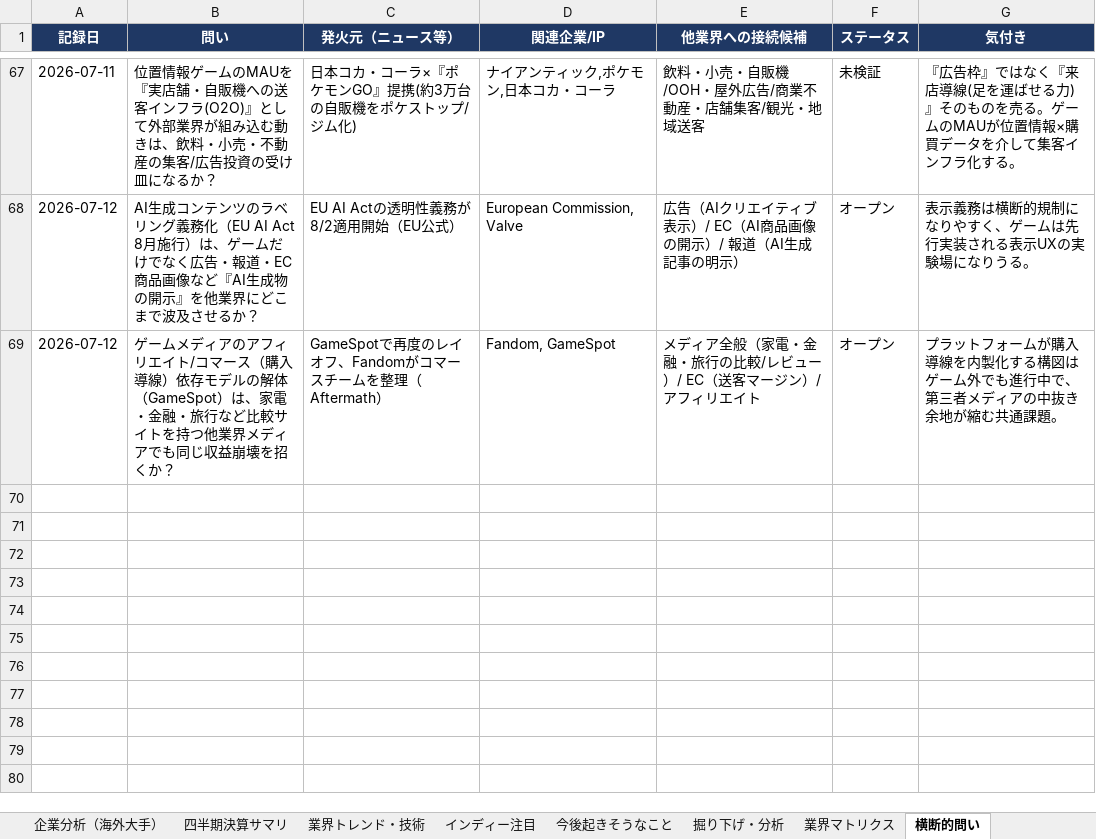
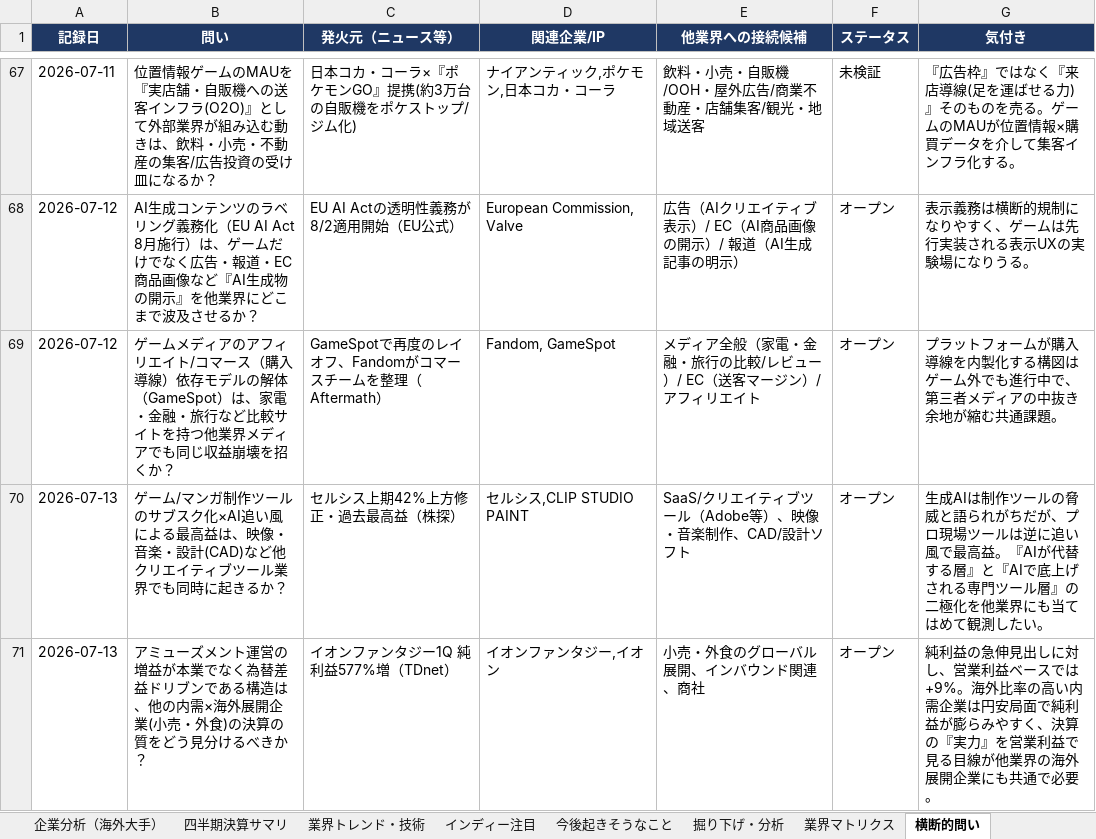
Before and after one commit to norimichitakesue2/game-industry-tracker, an Excel workbook: master/ゲーム業界・時事情報収集.xlsx, sheet 横断的問い, drawn as a sheet; only a part is shown, gaps mark what is left out; values as stored, in another font and other column widths than the file's, no borders; the diff names each change by its address in the sheet, - before the commit and + after, or states it on an @@ line.

```diff
--- a/master/ゲーム業界・時事情報収集.xlsx (sheet 横断的問い)
+++ b/master/ゲーム業界・時事情報収集.xlsx (sheet 横断的問い)
+row 70: 2026-07-13 | ゲーム/マンガ制作ツールのサブスク化×AI追い風による最高益は、映像・音楽・設計(CAD)など他クリエイティブツール業界でも同時に起きるか？ | セルシス上期42%上方修正・過去最高益（株探） | セルシス,CLIP STUDIO PAINT | SaaS/クリエイティブツール（Adobe等）、映像・音楽制作、CAD/設計ソフト | オープン | 生成AIは制作ツールの脅威と語られがちだが、プロ現場ツールは逆に追い風で最高益。『AIが代替する層』と『AIで底上げされる専門ツール層』の二極化を他業界にも当てはめて観測したい。
+row 71: 2026-07-13 | アミューズメント運営の増益が本業でなく為替差益ドリブンである構造は、他の内需×海外展開企業(小売・外食)の決算の質をどう見分けるべきか？ | イオンファンタジー1Q 純利益577%増（TDnet） | イオンファンタジー,イオン | 小売・外食のグローバル展開、インバウンド関連、商社 | オープン | 純利益の急伸見出しに対し、営業利益ベースでは+9%。海外比率の高い内需企業は円安局面で純利益が膨らみやすく、決算の『実力』を営業利益で見る目線が他業界の海外展開企業にも共通で必要。
```
Also changed, not shown: sheet 日次ニュース, sheet ゲームデザイン・トレンド, sheet 今後起きそうなこと, sheet イベントカレンダー, 34 other files.
